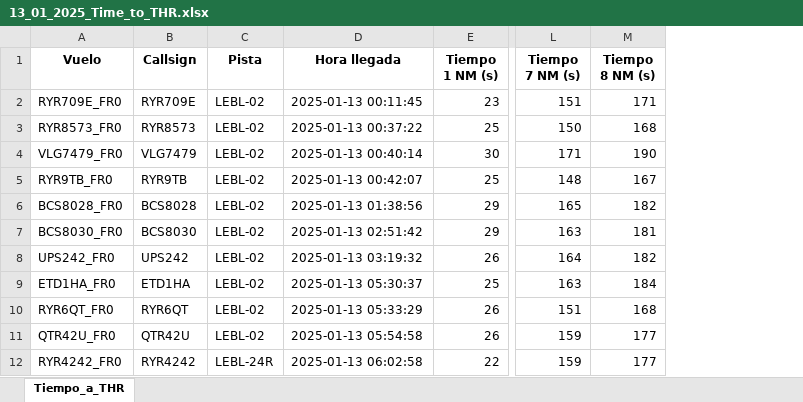
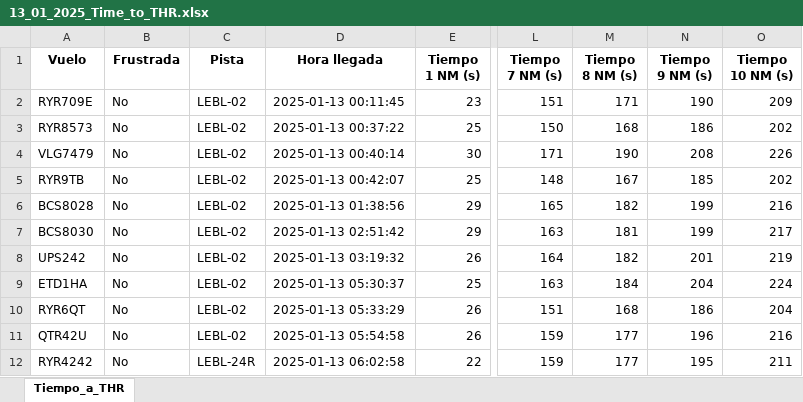
Before and after one commit to PythonArnau/ARRL_LEBL, an Excel workbook: 13_01_2025_Time_to_THR.xlsx, sheet Tiempo_a_THR, drawn as a sheet; only a part is shown, gaps mark what is left out; values as stored, in another font and other column widths than the file's, no borders; removed rows and columns are numbered as before the commit, all else as after; the diff names each change by its address in the sheet, - before the commit and + after, or states it on an @@ line.

```diff
--- a/13_01_2025_Time_to_THR.xlsx (sheet Tiempo_a_THR)
+++ b/13_01_2025_Time_to_THR.xlsx (sheet Tiempo_a_THR)
-column A (Vuelo), rows 2-12: RYR709E_FR0 | RYR8573_FR0 | VLG7479_FR0 | RYR9TB_FR0 | BCS8028_FR0 | BCS8030_FR0 | UPS242_FR0 | ETD1HA_FR0 | RYR6QT_FR0 | QTR42U_FR0 | RYR4242_FR0
+column B (Frustrada), rows 2-12: all No
+column N (Tiempo 9 NM (s)), rows 2-12: 190 | 186 | 208 | 185 | 199 | 199 | 201 | 204 | 186 | 196 | 195
+column O (Tiempo 10 NM (s)), rows 2-12: 209 | 202 | 226 | 202 | 216 | 217 | 219 | 224 | 204 | 216 | 211
-A1: Callsign
+A1: Vuelo
```
Also changed, not shown: 13_01_2025_IAS.xlsx, 13_01_2025_Results_LEBL.xlsx, 12 other files.
